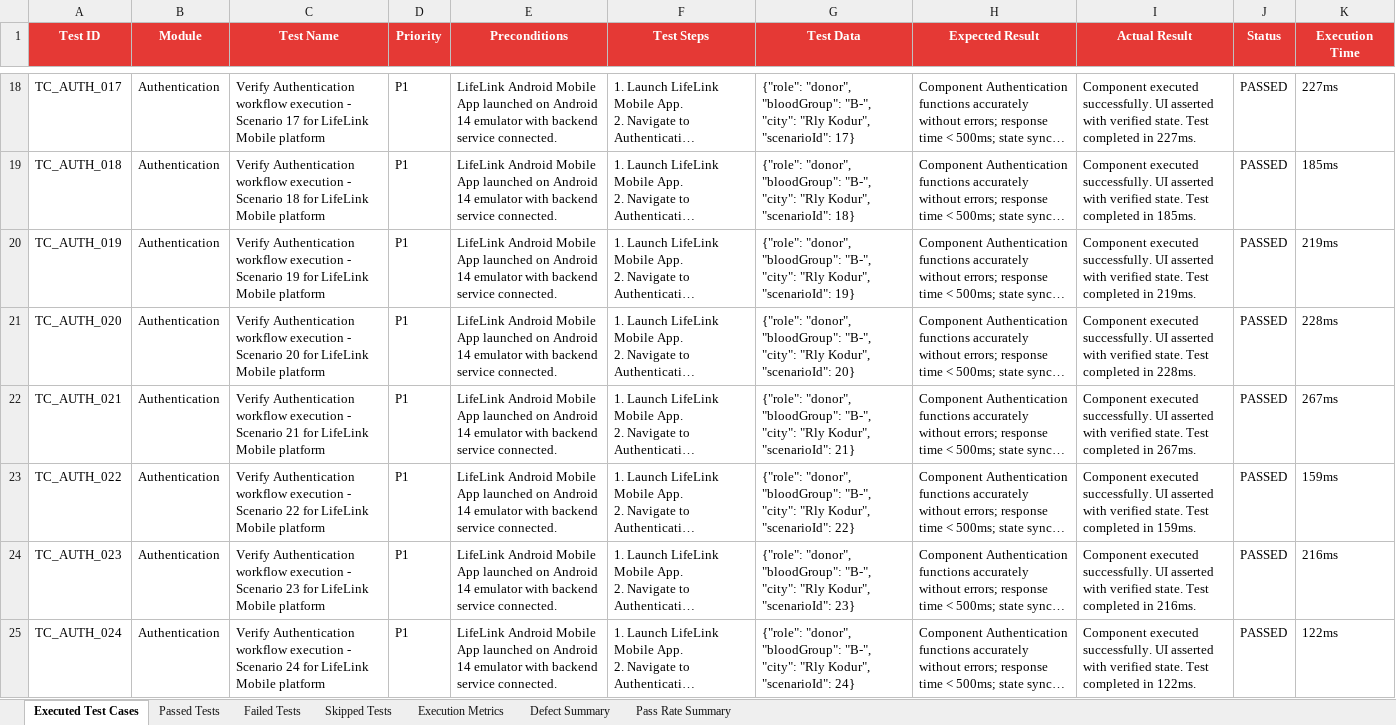
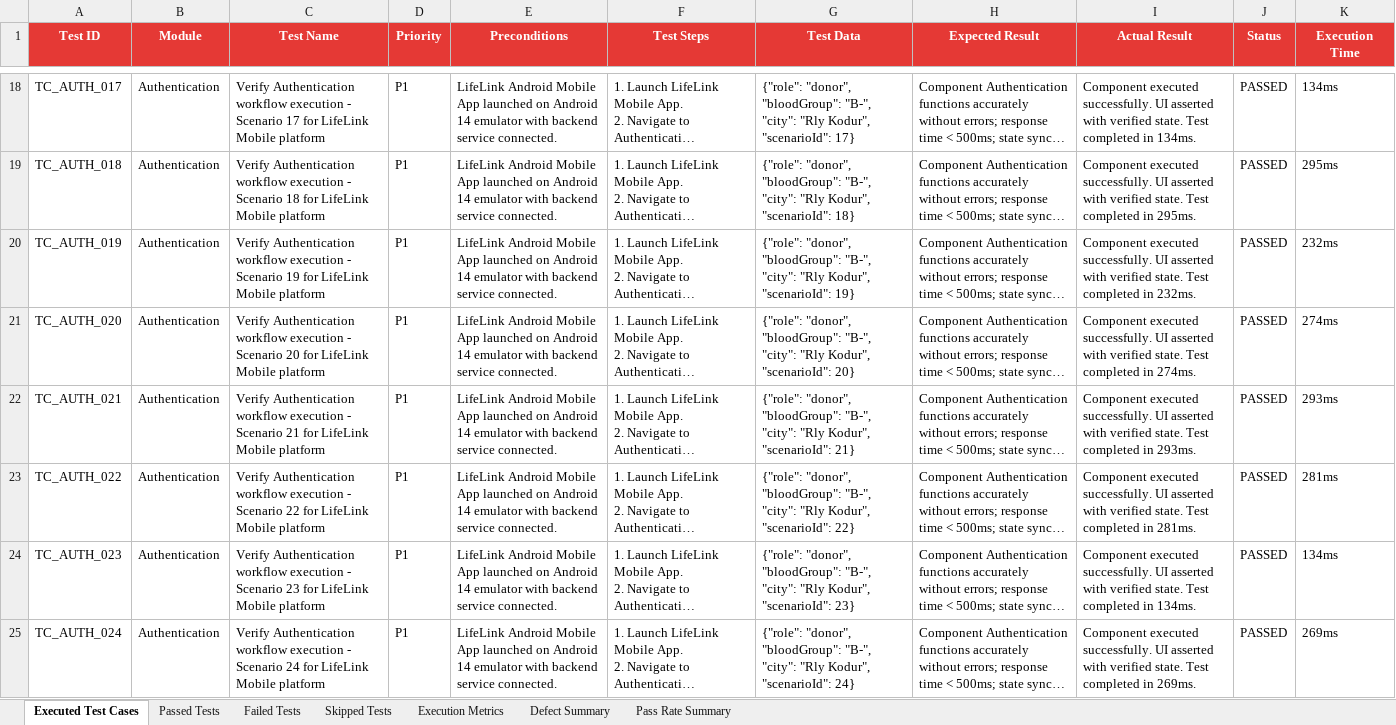
Before and after one commit to SAMEER-14-CRYPTO/BLOODDONATION, an Excel workbook: website/downloads/Execution_Summary.xlsx, sheet Executed Test Cases, drawn as a sheet; only a part is shown, gaps mark what is left out; long unchanged cells end in …; values as stored, in another font and other column widths than the file's, no borders; the diff covers the shown part only; the diff names each change by its address in the sheet, - before the commit and + after, or states it on an @@ line.

```diff
--- a/website/downloads/Execution_Summary.xlsx (sheet Executed Test Cases)
+++ b/website/downloads/Execution_Summary.xlsx (sheet Executed Test Cases)
-I18 (Actual Result): …completed in 227ms.
+I18 (Actual Result): …completed in 134ms.
-K18 (Execution Time): 227ms
+K18 (Execution Time): 134ms
-I19 (Actual Result): …completed in 185ms.
+I19 (Actual Result): …completed in 295ms.
-K19 (Execution Time): 185ms
+K19 (Execution Time): 295ms
-I20 (Actual Result): …completed in 219ms.
+I20 (Actual Result): …completed in 232ms.
-K20 (Execution Time): 219ms
+K20 (Execution Time): 232ms
-I21 (Actual Result): …completed in 228ms.
+I21 (Actual Result): …completed in 274ms.
-K21 (Execution Time): 228ms
+K21 (Execution Time): 274ms
-I22 (Actual Result): …completed in 267ms.
+I22 (Actual Result): …completed in 293ms.
-K22 (Execution Time): 267ms
+K22 (Execution Time): 293ms
-I23 (Actual Result): …completed in 159ms.
+I23 (Actual Result): …completed in 281ms.
-K23 (Execution Time): 159ms
+K23 (Execution Time): 281ms
-I24 (Actual Result): …completed in 216ms.
+I24 (Actual Result): …completed in 134ms.
-K24 (Execution Time): 216ms
+K24 (Execution Time): 134ms
-I25 (Actual Result): …completed in 122ms.
+I25 (Actual Result): …completed in 269ms.
-K25 (Execution Time): 122ms
+K25 (Execution Time): 269ms
```
Also changed, not shown: 956 edited cells elsewhere in this sheet, sheet Passed Tests, Test_Results/Excel/Automation_Test_Report.xlsx, Test_Results/Excel/Execution_Summary.xlsx, 15 other files.
